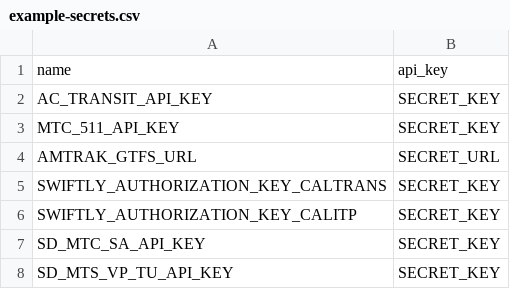
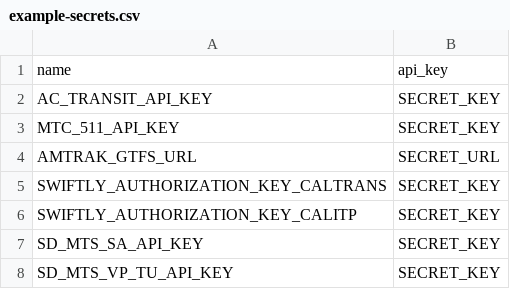
Before and after one commit to cal-itp/data-infra, a CSV file: airflow/data/example-secrets.csv, drawn as a sheet.

Commit message:
refactor: correct misspelling

```diff
--- a/airflow/data/example-secrets.csv
+++ b/airflow/data/example-secrets.csv
@@ -6,3 +6,3 @@ SWIFTLY_AUTHORIZATION_KEY_CALTRANS,SECRET_KEY
 SWIFTLY_AUTHORIZATION_KEY_CALITP,SECRET_KEY
-SD_MTC_SA_API_KEY,SECRET_KEY
+SD_MTS_SA_API_KEY,SECRET_KEY
 SD_MTS_VP_TU_API_KEY,SECRET_KEY
```
